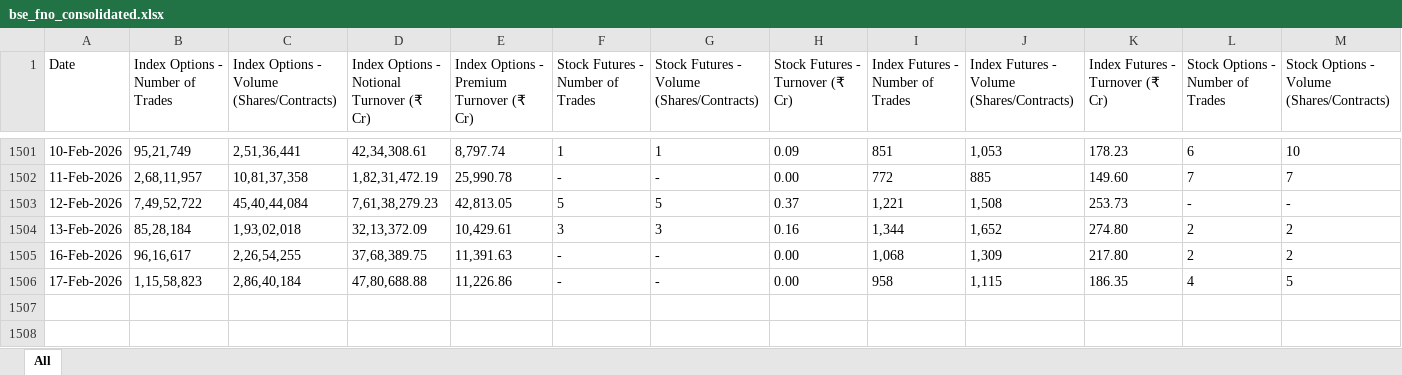
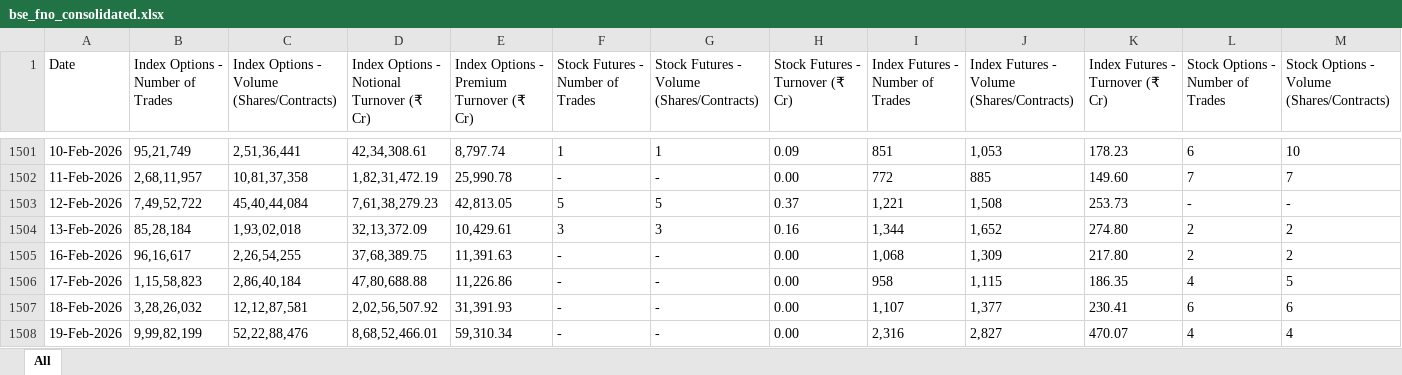
Before and after one commit to rouhin12/Exchanges_Data, an Excel workbook: BSE/FnO/bse_fno_consolidated.xlsx, sheet All, drawn as a sheet; only a part is shown, gaps mark what is left out; values as stored, in another font and other column widths than the file's, no borders; rows hold the shown columns only; the diff names each change by its address in the sheet, - before the commit and + after, or states it on an @@ line.

```diff
--- a/BSE/FnO/bse_fno_consolidated.xlsx (sheet All)
+++ b/BSE/FnO/bse_fno_consolidated.xlsx (sheet All)
+row 1507: 18-Feb-2026 | 3,28,26,032 | 12,12,87,581 | 2,02,56,507.92 | 31,391.93 | - | - | 0.00 | 1,107 | 1,377 | 230.41 | 6 | 6
+row 1508: 19-Feb-2026 | 9,99,82,199 | 52,22,88,476 | 8,68,52,466.01 | 59,310.34 | - | - | 0.00 | 2,316 | 2,827 | 470.07 | 4 | 4
```
Also changed, not shown: BSE/bse_daily.xlsx, FII_DII/fii_dii_data.xlsx, 6 other files.
